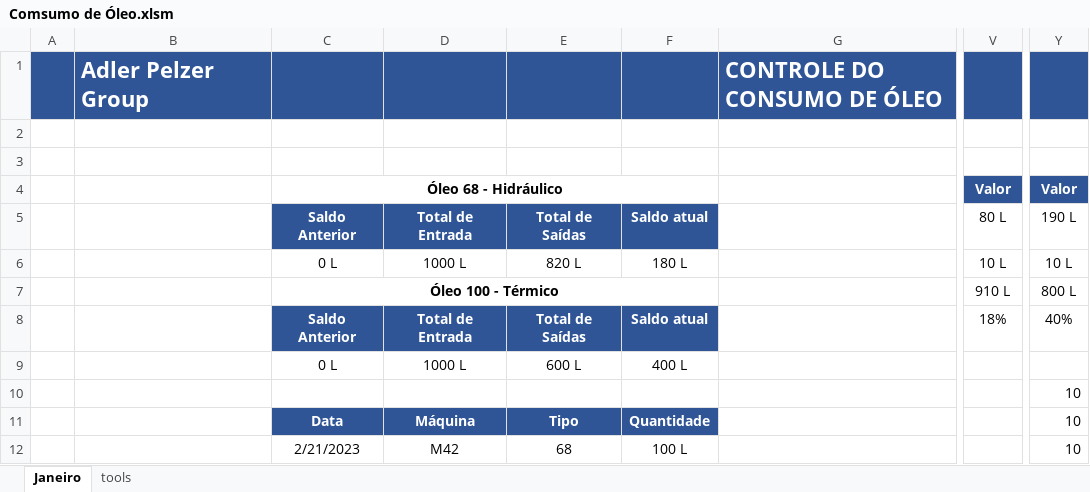
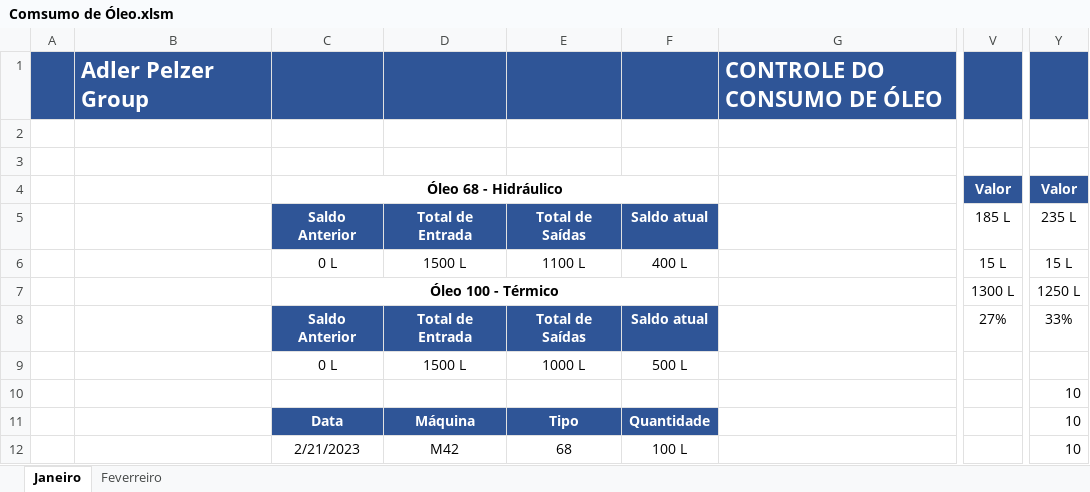
Before and after one commit to leandrosantino/MaintenanceIndicators, an Excel workbook: Comsumo de Óleo/Comsumo de Óleo.xlsm, sheet Janeiro, drawn as a sheet; only a part is shown, gaps mark what is left out; values as stored, in another font and other column widths than the file's, no borders; charts and pictures and table styles not drawn; the diff covers the shown part only; the diff names each change by its address in the sheet, - before the commit and + after, or states it on an @@ line.

```diff
--- a/Comsumo de Óleo/Comsumo de Óleo.xlsm (sheet Janeiro)
+++ b/Comsumo de Óleo/Comsumo de Óleo.xlsm (sheet Janeiro)
@@ sheet tab hidden: tools @@
+sheet tab: Feverreiro
-V5: 80 L
+V5: 185 L
-Y5: 190 L
+Y5: 235 L
-D6: 1000 L
+D6: 1500 L
-E6: 820 L
+E6: 1100 L
-F6: 180 L
+F6: 400 L
-V6: 10 L
+V6: 15 L
-Y6: 10 L
+Y6: 15 L
-V7: 910 L
+V7: 1300 L
-Y7: 800 L
+Y7: 1250 L
-V8: 18%
+V8: 27%
-Y8: 40%
+Y8: 33%
-D9: 1000 L
+D9: 1500 L
-E9: 600 L
+E9: 1000 L
-F9: 400 L
+F9: 500 L
```
Also changed, not shown: 8 added rows, 5 removed rows, 7 edited cells and cell formats elsewhere in this sheet, charts or pictures.
